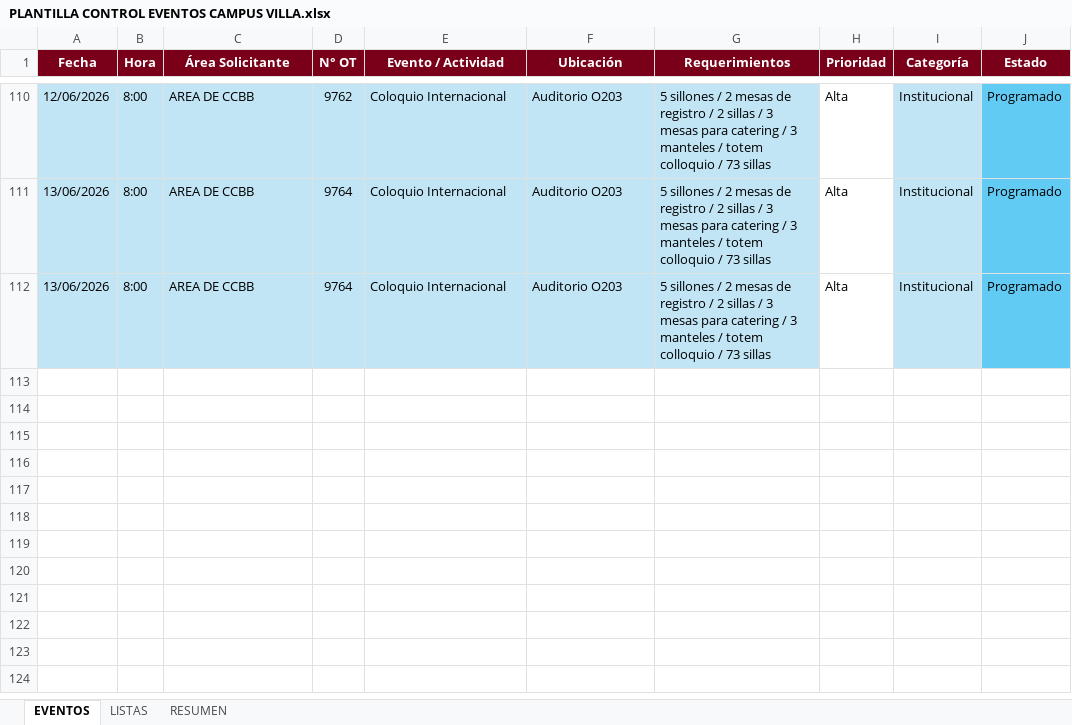
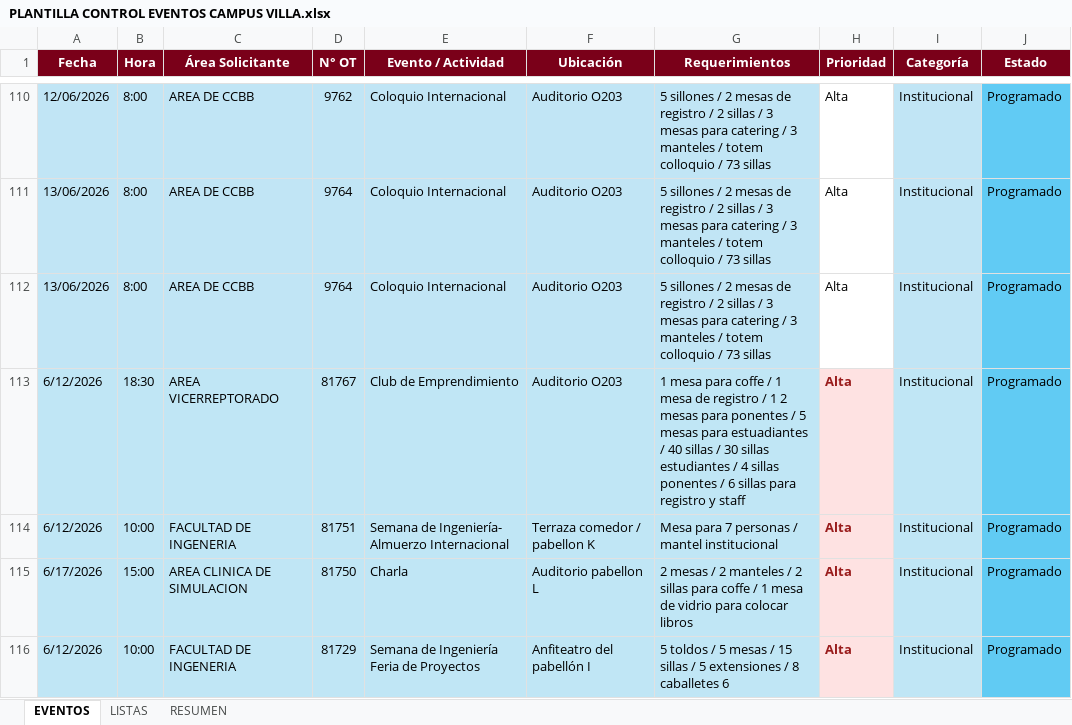
Before and after one commit to frankchavez-cloud/EVENTOS-CAMPUS-VILLA, an Excel workbook: PLANTILLA CONTROL EVENTOS CAMPUS VILLA.xlsx, sheet EVENTOS, drawn as a sheet; only a part is shown, gaps mark what is left out; values as stored, in another font and other column widths than the file's, no borders; conditional formats and table styles not drawn; the diff names each change by its address in the sheet, - before the commit and + after, or states it on an @@ line.

Commit message:
Add files via upload

```diff
--- a/PLANTILLA CONTROL EVENTOS CAMPUS VILLA.xlsx (sheet EVENTOS)
+++ b/PLANTILLA CONTROL EVENTOS CAMPUS VILLA.xlsx (sheet EVENTOS)
+row 113: 6/12/2026 | 18:30 | AREA VICERREPTORADO | 81767 | Club de Emprendimiento | Auditorio O203 | 1 mesa para coffe / 1 mesa de registro / 1 2 mesas para ponentes / 5 mesas para estuadiantes / 40 sillas / 30 sillas estudiantes / 4 sillas ponentes / 6 sillas para registro y staff | Alta | Institucional | Programado
+row 114: 6/12/2026 | 10:00 | FACULTAD DE INGENERIA | 81751 | Semana de Ingeniería- Almuerzo Internacional | Terraza comedor / pabellon K | Mesa para 7 personas / mantel institucional | Alta | Institucional | Programado
+row 115: 6/17/2026 | 15:00 | AREA CLINICA DE SIMULACION | 81750 | Charla | Auditorio pabellon L | 2 mesas / 2 manteles / 2 sillas para coffe / 1 mesa de vidrio para colocar libros | Alta | Institucional | Programado
+row 116: 6/12/2026 | 10:00 | FACULTAD DE INGENERIA | 81729 | Semana de Ingeniería Feria de Proyectos | Anfiteatro del pabellón I | 5 toldos / 5 mesas / 15 sillas / 5 extensiones / 8 caballetes 6 | Alta | Institucional | Programado
```
